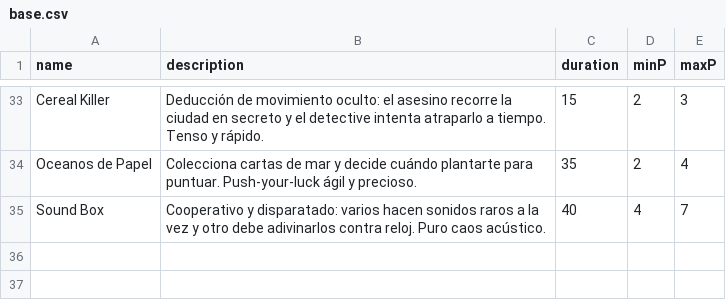
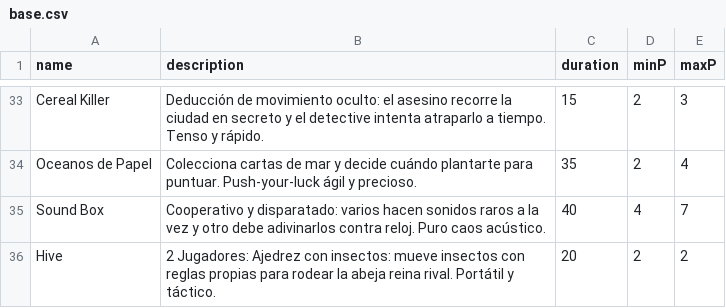
Before and after one commit to Glis/game_swipe, a CSV file: base.csv, drawn as a sheet; only a part is shown, gaps mark what is left out; the diff names each change by its address in the sheet, - before the commit and + after, or states it on an @@ line.

Commit message:
Add: hive to base

```diff
--- a/base.csv
+++ b/base.csv
+row 36: Hive | 2 Jugadores: Ajedrez con insectos: mueve insectos con reglas propias para rodear la abeja reina rival. Portátil y táctico. | 20 | 2 | 2
```
